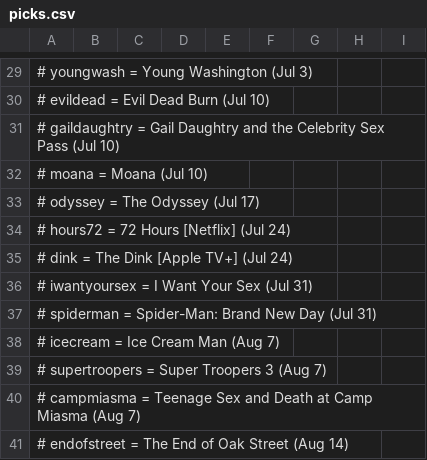
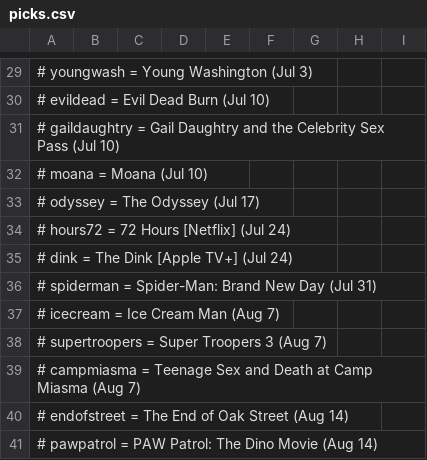
Before and after one commit to asprainleg/movie-challenge, a CSV file: picks.csv, drawn as a sheet; only a part is shown, gaps mark what is left out; the shorter side is filled out with more unchanged rows; the diff names each change by its address in the sheet, - before the commit and + after, or states it on an @@ line.

Commit message:
Add files via upload
feat: expand movie list to 40 films, add rules modal, fix metacritic gating
- data.json: full summer 2026 slate (40 movies), corrected dates/titles
- picks.csv: refreshed movie ID reference in comment header
- dashboard: Movies tab filters to picked films only; Metacritic
  scores hidden until release date; scoring rules modal added (? button)

```diff
--- a/picks.csv
+++ b/picks.csv
-row 36: # iwantyoursex = I Want Your Sex (Jul 31)
```
Also changed, not shown: 2 other files.
